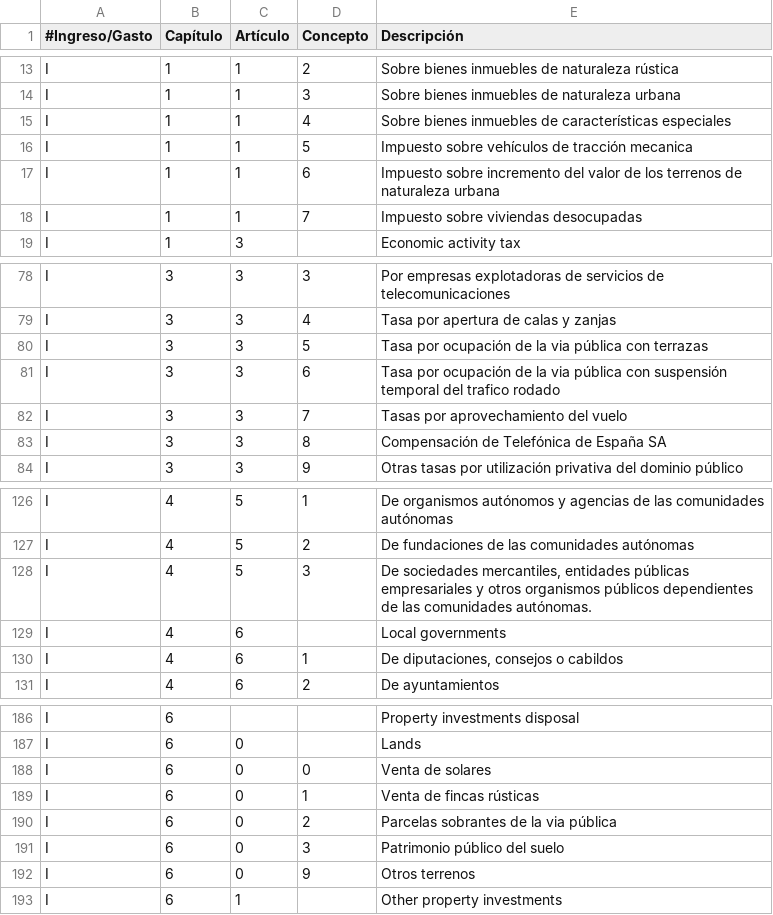
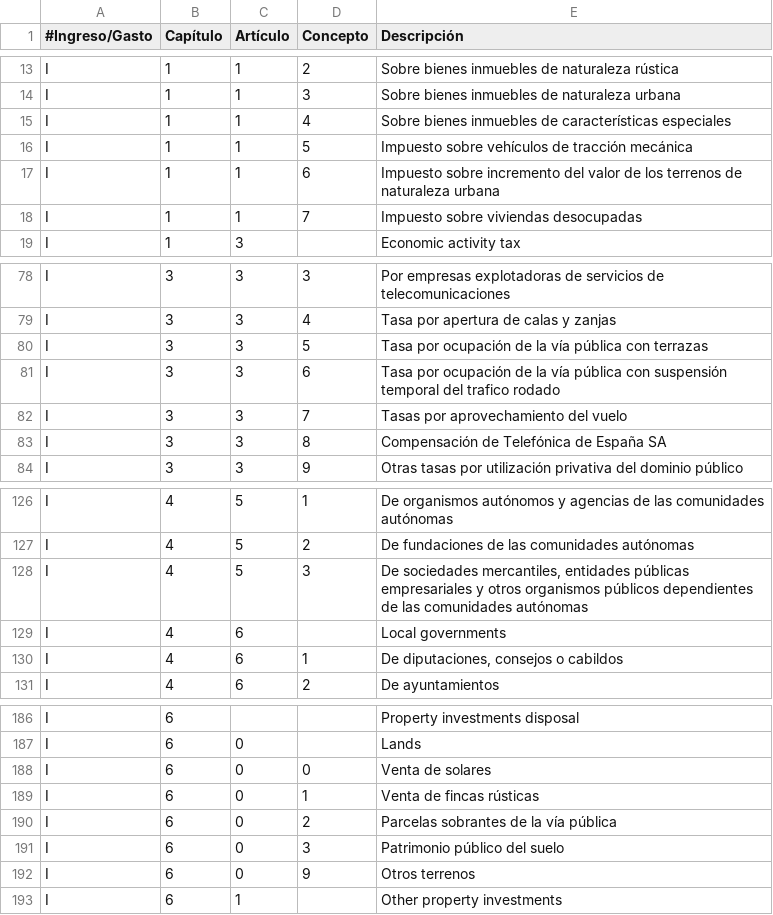
Before and after one commit to civio/presupuesto-barcelona, a CSV file: data/en/clasificacion_economica.csv, drawn as a sheet; only a part is shown, gaps mark what is left out.

Commit message:
Add missing accents

```diff
--- a/data/en/clasificacion_economica.csv
+++ b/data/en/clasificacion_economica.csv
@@ -15,3 +15,3 @@ I,1,1,3,Sobre bienes inmuebles de naturaleza urbana
 I,1,1,4,Sobre bienes inmuebles de características especiales
-I,1,1,5,Impuesto sobre vehículos de tracción mecanica
+I,1,1,5,Impuesto sobre vehículos de tracción mecánica
 I,1,1,6,Impuesto sobre incremento del valor de los terrenos de naturaleza urbana
@@ -79,4 +79,4 @@ I,3,3,3,Por empresas explotadoras de servicios de telecomunicaciones
 I,3,3,4,Tasa por apertura de calas y zanjas
-I,3,3,5,Tasa por ocupación de la via pública con terrazas
-I,3,3,6,Tasa por ocupación de la via pública con suspensión temporal del trafico rodado
+I,3,3,5,Tasa por ocupación de la vía pública con terrazas
+I,3,3,6,Tasa por ocupación de la vía pública con suspensión temporal del trafico rodado
 I,3,3,7,Tasas por aprovechamiento del vuelo
@@ -127,3 +127,3 @@ I,4,5,1,De organismos autónomos y agencias de las comunidades autónomas
 I,4,5,2,De fundaciones de las comunidades autónomas
-I,4,5,3,"De sociedades mercantiles, entidades públicas empresariales y otros organismos públicos dependientes de las comunidades autónomas."
+I,4,5,3,"De sociedades mercantiles, entidades públicas empresariales y otros organismos públicos dependientes de las comunidades autónomas"
 I,4,6,,Local governments
@@ -189,3 +189,3 @@ I,6,0,0,Venta de solares
 I,6,0,1,Venta de fincas rústicas
-I,6,0,2,Parcelas sobrantes de la via pública
+I,6,0,2,Parcelas sobrantes de la vía pública
 I,6,0,3,Patrimonio público del suelo
```
